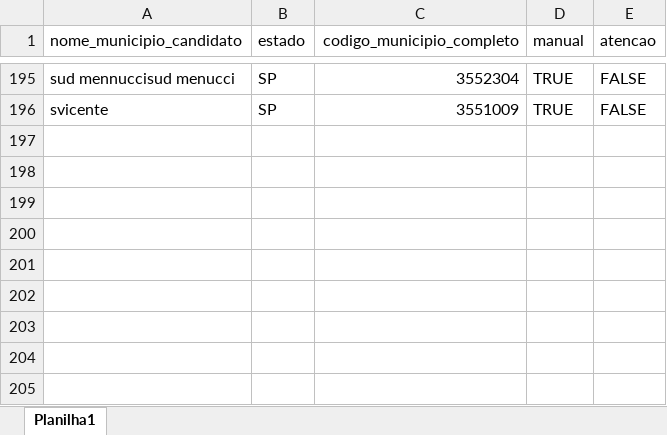
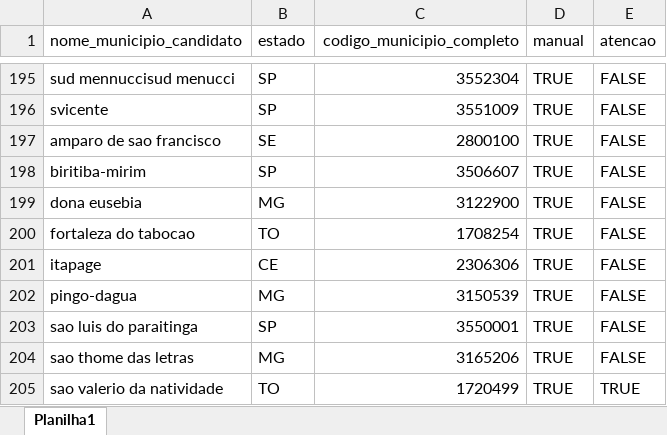
Before and after one commit to curso-r/munifacil, an Excel workbook: data-raw/complemento.xlsx, sheet Planilha1, drawn as a sheet; only a part is shown, gaps mark what is left out; values as stored, in another font and other column widths than the file's, no borders; the diff names each change by its address in the sheet, - before the commit and + after, or states it on an @@ line.

```diff
--- a/data-raw/complemento.xlsx (sheet Planilha1)
+++ b/data-raw/complemento.xlsx (sheet Planilha1)
+row 197: amparo de sao francisco | SE | 2800100 | TRUE | FALSE
+row 198: biritiba-mirim | SP | 3506607 | TRUE | FALSE
+row 199: dona eusebia | MG | 3122900 | TRUE | FALSE
+row 200: fortaleza do tabocao | TO | 1708254 | TRUE | FALSE
+row 201: itapage | CE | 2306306 | TRUE | FALSE
+row 202: pingo-dagua | MG | 3150539 | TRUE | FALSE
+row 203: sao luis do paraitinga | SP | 3550001 | TRUE | FALSE
+row 204: sao thome das letras | MG | 3165206 | TRUE | FALSE
+row 205: sao valerio da natividade | TO | 1720499 | TRUE | TRUE
```
Also changed, not shown: 15 other files.
